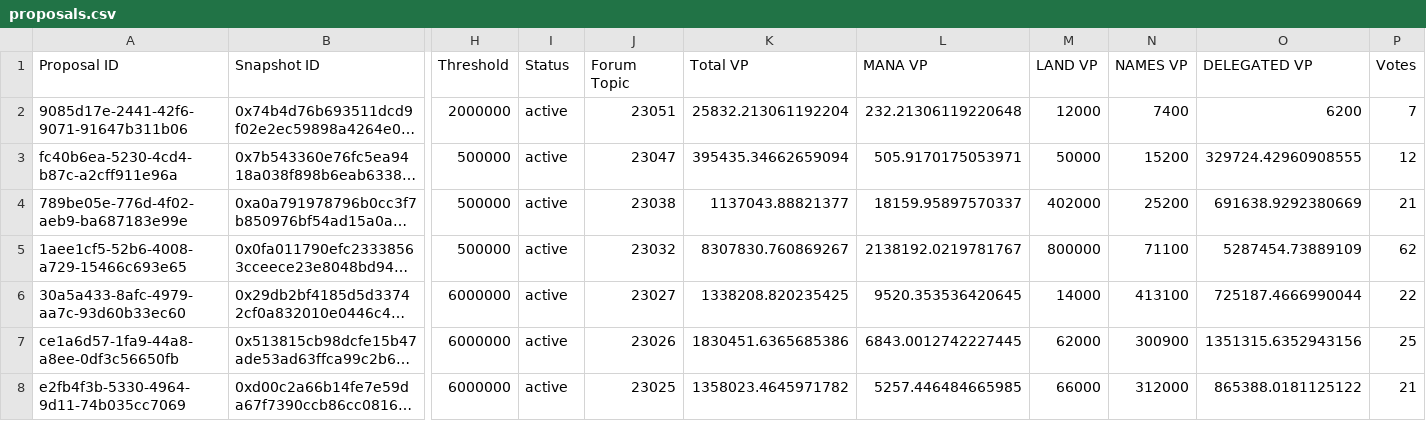
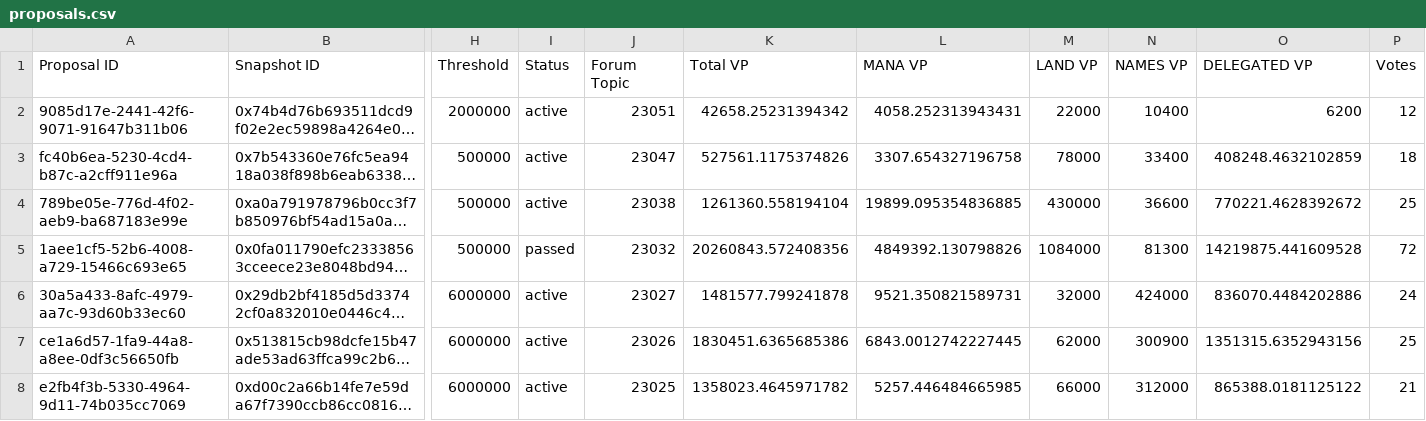
Before and after one commit to Decentraland-DAO/transparency, a CSV file: proposals.csv, drawn as a sheet; only a part is shown, gaps mark what is left out; long unchanged cells end in …; the diff covers the shown part only; the diff names each change by its address in the sheet, - before the commit and + after, or states it on an @@ line.

```diff
--- a/proposals.csv
+++ b/proposals.csv
-K2 (Total VP): 25832.213061192204
+K2 (Total VP): 42658.25231394342
-L2 (MANA VP): 232.21306119220648
+L2 (MANA VP): 4058.252313943431
-M2 (LAND VP): 12000
+M2 (LAND VP): 22000
-N2 (NAMES VP): 7400
+N2 (NAMES VP): 10400
-P2 (Votes): 7
+P2 (Votes): 12
-K3 (Total VP): 395435.34662659094
+K3 (Total VP): 527561.1175374826
-L3 (MANA VP): 505.9170175053971
+L3 (MANA VP): 3307.654327196758
-M3 (LAND VP): 50000
+M3 (LAND VP): 78000
-N3 (NAMES VP): 15200
+N3 (NAMES VP): 33400
-O3 (DELEGATED VP): 329724.42960908555
+O3 (DELEGATED VP): 408248.4632102859
-P3 (Votes): 12
+P3 (Votes): 18
-K4 (Total VP): 1137043.88821377
+K4 (Total VP): 1261360.558194104
-L4 (MANA VP): 18159.95897570337
+L4 (MANA VP): 19899.095354836885
-M4 (LAND VP): 402000
+M4 (LAND VP): 430000
-N4 (NAMES VP): 25200
+N4 (NAMES VP): 36600
-O4 (DELEGATED VP): 691638.9292380669
+O4 (DELEGATED VP): 770221.4628392672
-P4 (Votes): 21
+P4 (Votes): 25
-I5 (Status): active
+I5 (Status): passed
-K5 (Total VP): 8307830.760869267
+K5 (Total VP): 20260843.572408356
-L5 (MANA VP): 2138192.0219781767
+L5 (MANA VP): 4849392.130798826
-M5 (LAND VP): 800000
+M5 (LAND VP): 1084000
-N5 (NAMES VP): 71100
+N5 (NAMES VP): 81300
-O5 (DELEGATED VP): 5287454.73889109
+O5 (DELEGATED VP): 14219875.441609528
-P5 (Votes): 62
+P5 (Votes): 72
-K6 (Total VP): 1338208.820235425
+K6 (Total VP): 1481577.799241878
-L6 (MANA VP): 9520.353536420645
+L6 (MANA VP): 9521.350821589731
-M6 (LAND VP): 14000
+M6 (LAND VP): 32000
-N6 (NAMES VP): 413100
+N6 (NAMES VP): 424000
-O6 (DELEGATED VP): 725187.4666990044
+O6 (DELEGATED VP): 836070.4484202886
-P6 (Votes): 22
+P6 (Votes): 24
```
Also changed, not shown: 10 edited cells elsewhere in this file, 2 other files.
